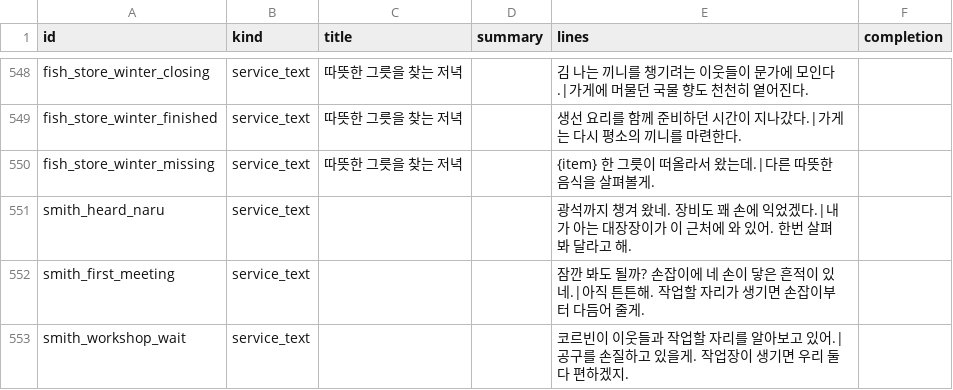
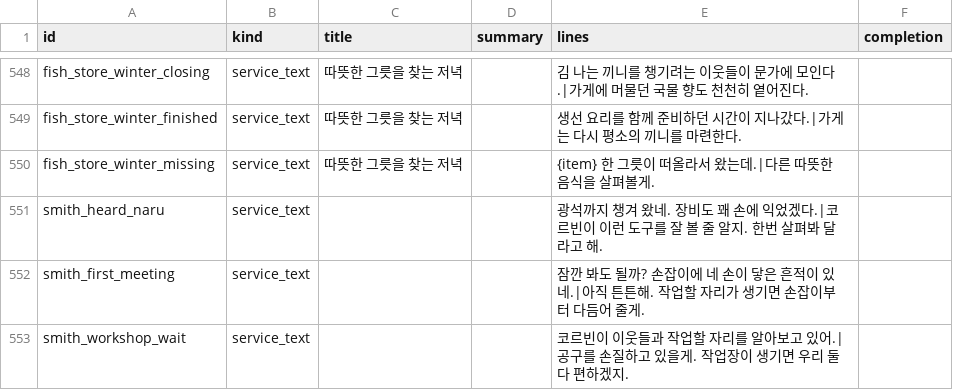
Before and after one commit to mayjohn66-cmd/project222, a CSV file: data/shop/requests/requests_text.csv, drawn as a sheet; only a part is shown, gaps mark what is left out; the diff covers the shown part only.

```diff
--- a/data/shop/requests/requests_text.csv
+++ b/data/shop/requests/requests_text.csv
@@ -550,3 +550,3 @@ fish_store_winter_finished,service_text,따뜻한 그릇을 찾는 저녁,,생
 fish_store_winter_missing,service_text,따뜻한 그릇을 찾는 저녁,,{item} 한 그릇이 떠올라서 왔는데.|다른 따뜻한 음식을 살펴볼게.,
-smith_heard_naru,service_text,,,광석까지 챙겨 왔네. 장비도 꽤 손에 익었겠다.|내가 아는 대장장이가 이 근처에 와 있어. 한번 살펴봐 달라고 해.,
+smith_heard_naru,service_text,,,광석까지 챙겨 왔네. 장비도 꽤 손에 익었겠다.|코르빈이 이런 도구를 잘 볼 줄 알지. 한번 살펴봐 달라고 해.,
 smith_first_meeting,service_text,,,잠깐 봐도 될까? 손잡이에 네 손이 닿은 흔적이 있네.|아직 튼튼해. 작업할 자리가 생기면 손잡이부터 다듬어 줄게.,
```
Also changed, not shown: 26 edited cells elsewhere in this file, 1 other file.
